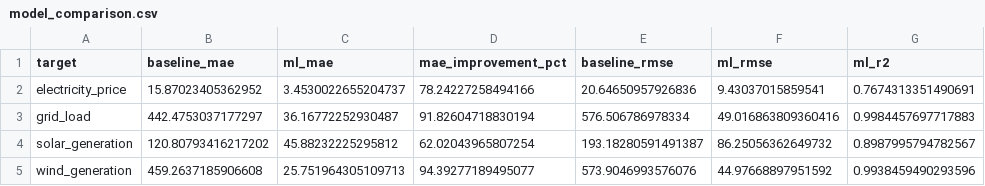
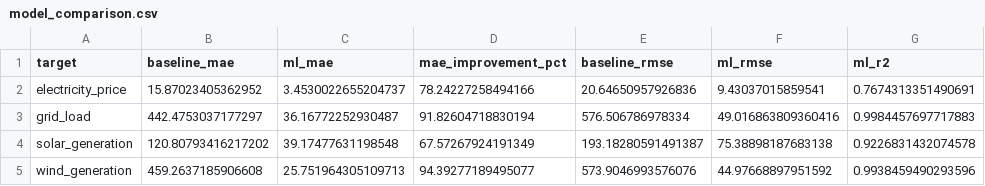
Before and after one commit to balsem2/Smart-EV-T2G-Platform, a CSV file: backend/reports/ddm1/model_comparison.csv, drawn as a sheet.

```diff
--- a/backend/reports/ddm1/model_comparison.csv
+++ b/backend/reports/ddm1/model_comparison.csv
@@ -3,3 +3,3 @@ electricity_price,15.87023405362952,3.4530022655204737,78.24227258494166,20.6465
 grid_load,442.4753037177297,36.16772252930487,91.82604718830194,576.506786978334,49.016863809360416,0.9984457697717883
-solar_generation,120.80793416217202,45.88232225295812,62.02043965807254,193.18280591491387,86.25056362649732,0.8987995794782567
+solar_generation,120.80793416217202,39.17477631198548,67.57267924191349,193.18280591491387,75.38898187683138,0.9226831432074578
 wind_generation,459.2637185906608,25.751964305109713,94.39277189495077,573.9046993576076,44.97668897951592,0.9938459490293596
```
Also changed, not shown: backend/reports/ddm1/recursive_24h_backtest.csv, 14 other files.
